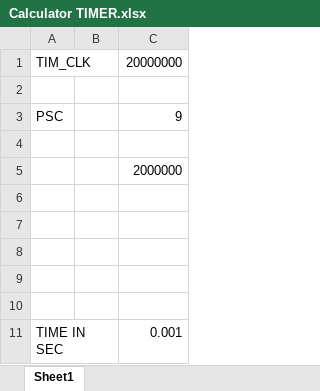
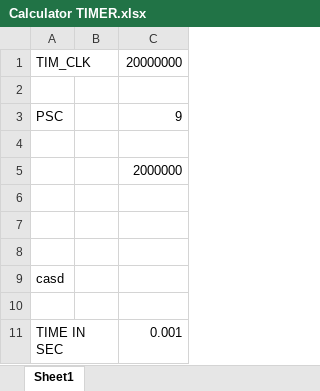
Before and after one commit to mkdadche/mynewonw, an Excel workbook: Calculator TIMER.xlsx, sheet Sheet1, drawn as a sheet; values as stored, in another font and other column widths than the file's, no borders; the diff names each change by its address in the sheet, - before the commit and + after, or states it on an @@ line.

Commit message:
2nd change has been done with branch

```diff
--- a/Calculator TIMER.xlsx (sheet Sheet1)
+++ b/Calculator TIMER.xlsx (sheet Sheet1)
-A9: (empty)
+A9: casd
```
